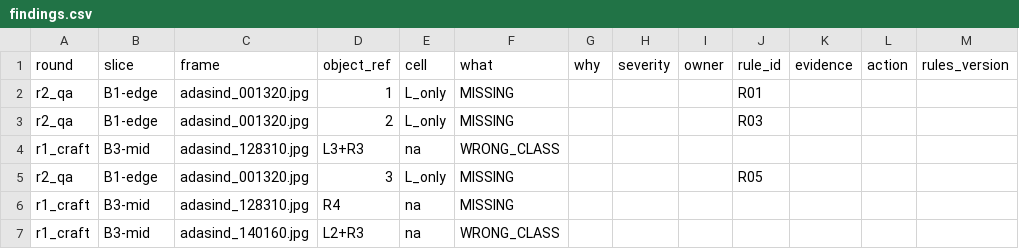
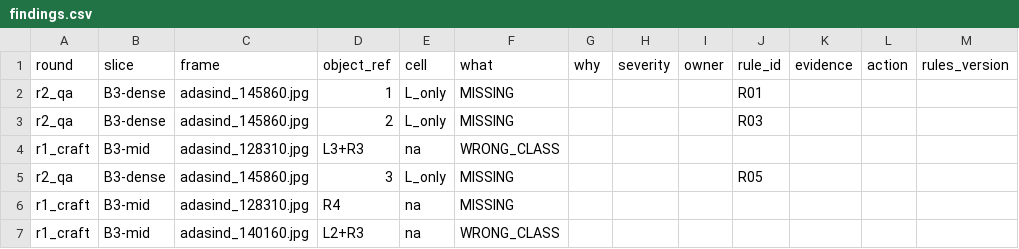
Before and after one commit to ManhAu1111/K4-DAY11-AuXuanManh, a CSV file: submission/findings.csv, drawn as a sheet; only a part is shown; the diff names each change by its address in the sheet, - before the commit and + after, or states it on an @@ line.

Commit message:
Update QA link to B3-dense and new team structure

```diff
--- a/submission/findings.csv
+++ b/submission/findings.csv
-B2:B3 (slice): B1-edge
+B2:B3 (slice): B3-dense
-C2:C3 (frame): adasind_001320.jpg
+C2:C3 (frame): adasind_145860.jpg
-B5 (slice): B1-edge
+B5 (slice): B3-dense
-C5 (frame): adasind_001320.jpg
+C5 (frame): adasind_145860.jpg
```
Also changed, not shown: 7 other files.
